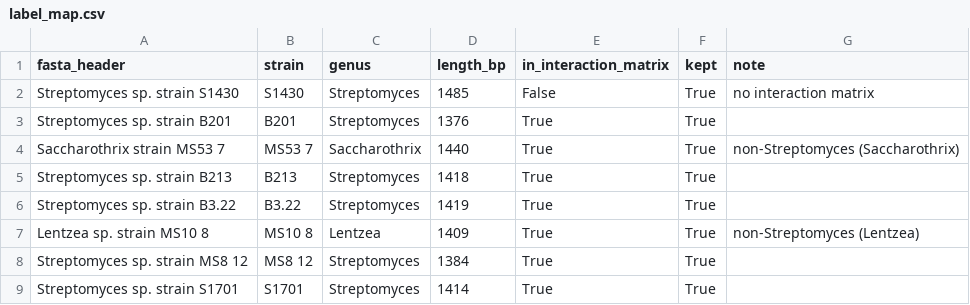
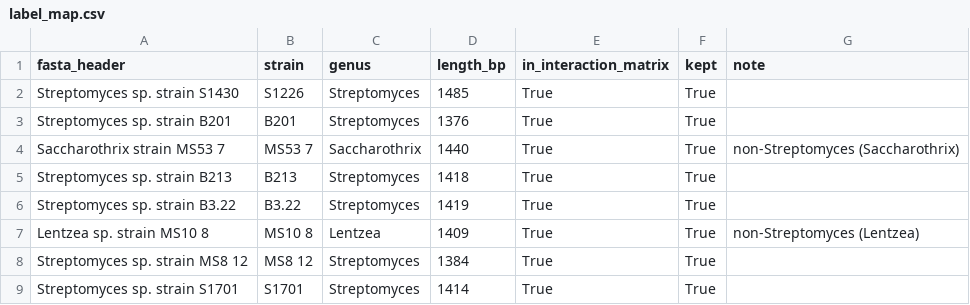
Before and after one commit to L1BOLL/actinobacteria-multilayer-networks, a CSV file: data/phylogeny/label_map.csv, drawn as a sheet; only a part is shown.

```diff
--- a/data/phylogeny/label_map.csv
+++ b/data/phylogeny/label_map.csv
@@ -1,3 +1,3 @@
 fasta_header,strain,genus,length_bp,in_interaction_matrix,kept,note
-Streptomyces sp. strain S1430,S1430,Streptomyces,1485,False,True,no interaction matrix
+Streptomyces sp. strain S1430,S1226,Streptomyces,1485,True,True,
 Streptomyces sp. strain B201,B201,Streptomyces,1376,True,True,
```
Also changed, not shown: supplementary/tables/p2_8_mantel.csv, supplementary/tables/p2_8_pgls.csv, 13 other files.
